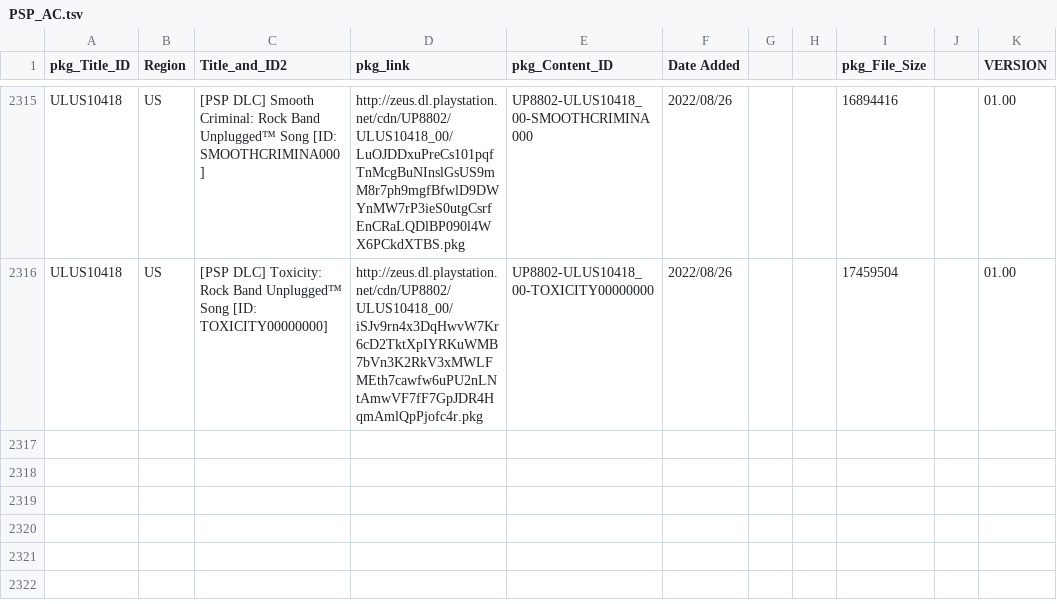
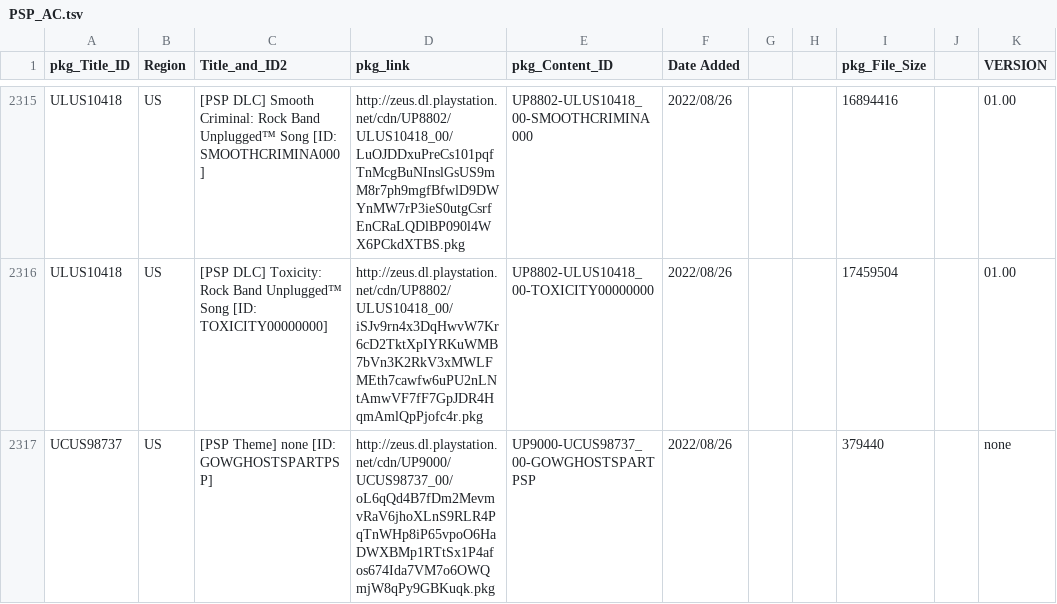
Before and after one commit to 1jtp8sobiu/NPS_JP, a TSV file: rearrange/PSP_AC.tsv, drawn as a sheet; only a part is shown, gaps mark what is left out.

```diff
--- a/rearrange/PSP_AC.tsv
+++ b/rearrange/PSP_AC.tsv
@@ -2316 +2316,2 @@ ULUS10418	US	[PSP DLC] Smooth Criminal: Rock Band Unplugged™ Song          [ID
 ULUS10418	US	[PSP DLC] Toxicity: Rock Band Unplugged™ Song          [ID: TOXICITY00000000]	http://zeus.dl.playstation.net/cdn/UP8802/ULUS10418_00/iSJv9rn4x3DqHwvW7Kr6cD2TktXpIYRKuWMB7bVn3K2RkV3xMWLFMEth7cawfw6uPU2nLNtAmwVF7fF7GpJDR4HqmAmlQpPjofc4r.pkg	UP8802-ULUS10418_00-TOXICITY00000000	2022/08/26			17459504		01.00
+UCUS98737	US	[PSP Theme] none          [ID: GOWGHOSTSPARTPSP]	http://zeus.dl.playstation.net/cdn/UP9000/UCUS98737_00/oL6qQd4B7fDm2MevmvRaV6jhoXLnS9RLR4PqTnWHp8iP65vpoO6HaDWXBMp1RTtSx1P4afos674Ida7VM7o6OWQmjW8qPy9GBKuqk.pkg	UP9000-UCUS98737_00-GOWGHOSTSPARTPSP	2022/08/26			379440		none
```
Also changed, not shown: rearrange/PSP_APP.tsv, 6 other files.
